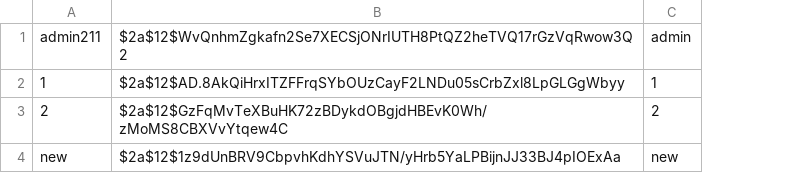
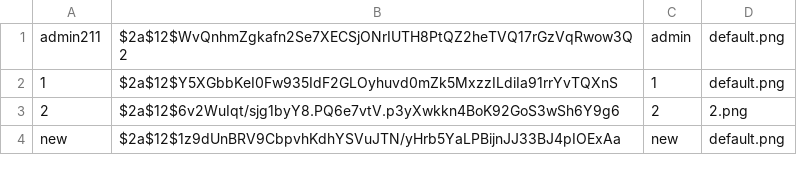
Before and after one commit to newnonsick/CS211-Project, a CSV file: data/userData.csv, drawn as a sheet; the diff names each change by its address in the sheet, - before the commit and + after, or states it on an @@ line.

Commit message:
User Log
Making table for admin to use. Make pane to view user's. Add user's profile pic's file name to the userData. Add UserLog class to create subclass and superclass.

```diff
--- a/data/userData.csv
+++ b/data/userData.csv
+column D, rows 1-4: default.png | default.png | 2.png | default.png
-B2: $2a$12$AD.8AkQiHrxITZFFrqSYbOUzCayF2LNDu05sCrbZxl8LpGLGgWbyy
+B2: $2a$12$Y5XGbbKeI0Fw935IdF2GLOyhuvd0mZk5MxzzILdiIa91rrYvTQXnS
-B3: $2a$12$GzFqMvTeXBuHK72zBDykdOBgjdHBEvK0Wh/zMoMS8CBXVvYtqew4C
+B3: $2a$12$6v2WuIqt/sjg1byY8.PQ6e7vtV.p3yXwkkn4BoK92GoS3wSh6Y9g6
```
Also changed, not shown: data/team_chat_list.csv, 11 other files.
